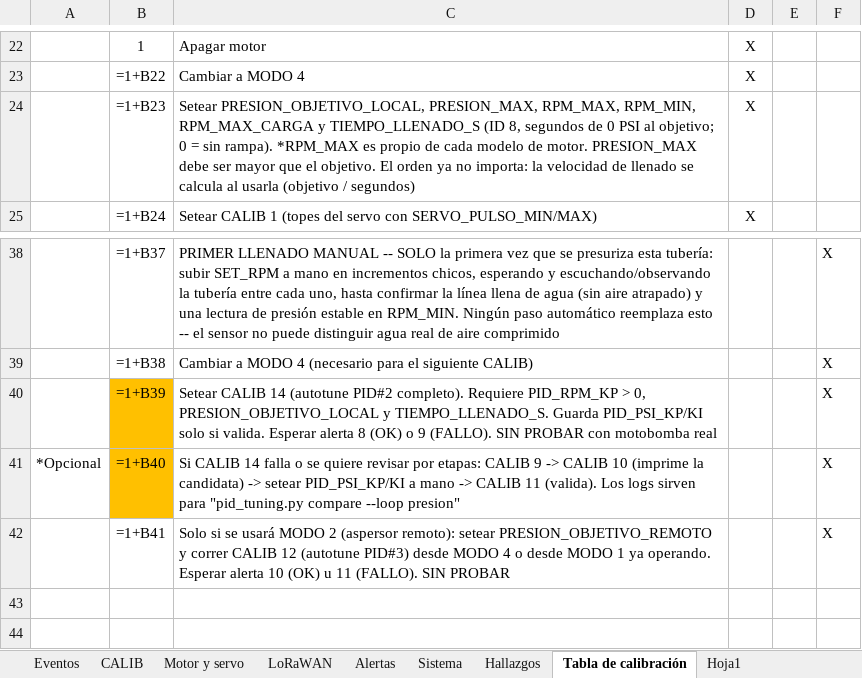
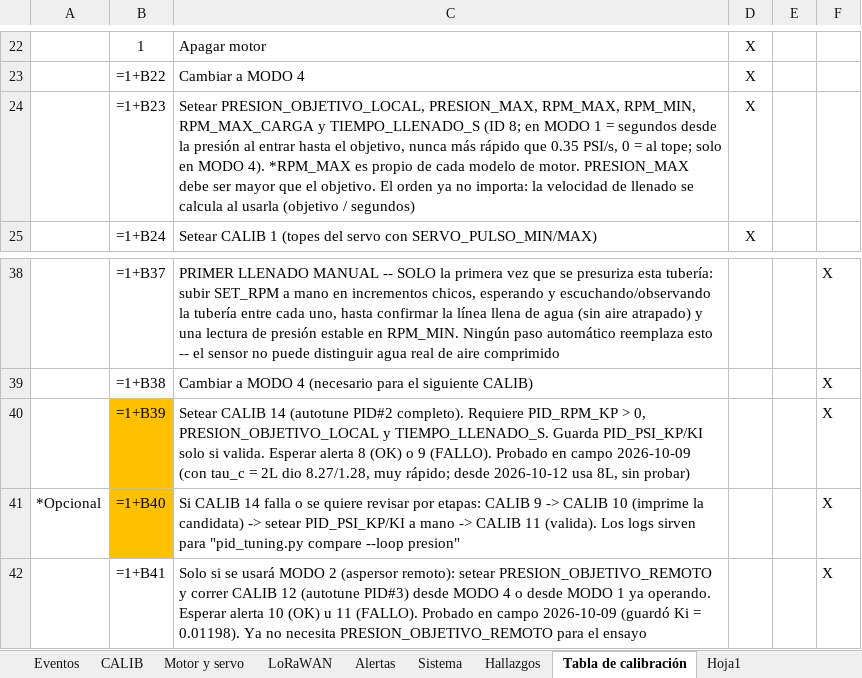
Before and after one commit to ILUTI/RIODSLFirmware, an Excel workbook: Documentación.xlsx, sheet Tabla de calibración, drawn as a sheet; only a part is shown, gaps mark what is left out; values as stored, in another font and other column widths than the file's, no borders; formulas without a stored value are shown as written; the diff names each change by its address in the sheet, - before the commit and + after, or states it on an @@ line.

```diff
--- a/Documentación.xlsx (sheet Tabla de calibración)
+++ b/Documentación.xlsx (sheet Tabla de calibración)
-C24: …TIEMPO_LLENADO_S (ID 8, segundos de 0 PSI al objetivo; 0 = sin rampa). *RPM_MAX es…
+C24: …TIEMPO_LLENADO_S (ID 8; en MODO 1 = segundos desde la presión al entrar hasta el objetivo, nunca más rápido que 0.35 PSI/s, 0 = al tope; solo en MODO 4). *RPM_MAX es…
-C40: …9 (FALLO). SIN PROBAR con motobomba real
+C40: …9 (FALLO). Probado en campo 2026-10-09 (con tau_c = 2L dio 8.27/1.28, muy rápido; desde 2026-10-12 usa 8L, sin probar)
-C42: …11 (FALLO). SIN PROBAR
+C42: …11 (FALLO). Probado en campo 2026-10-09 (guardó Ki = 0.01198). Ya no necesita PRESION_OBJETIVO_REMOTO para el ensayo
```
Also changed, not shown: sheet Motor y servo, sheet Alertas, sheet CALIB, sheet Máquina de estados, sheet Sistema, sheet Eventos, 1 other file.
